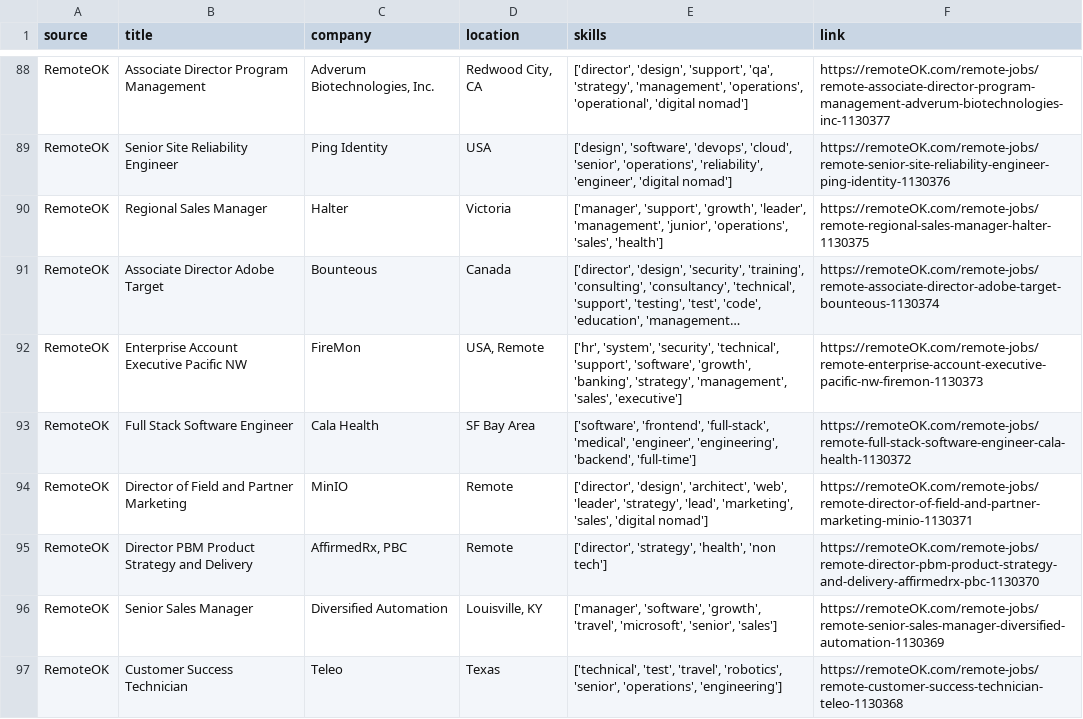
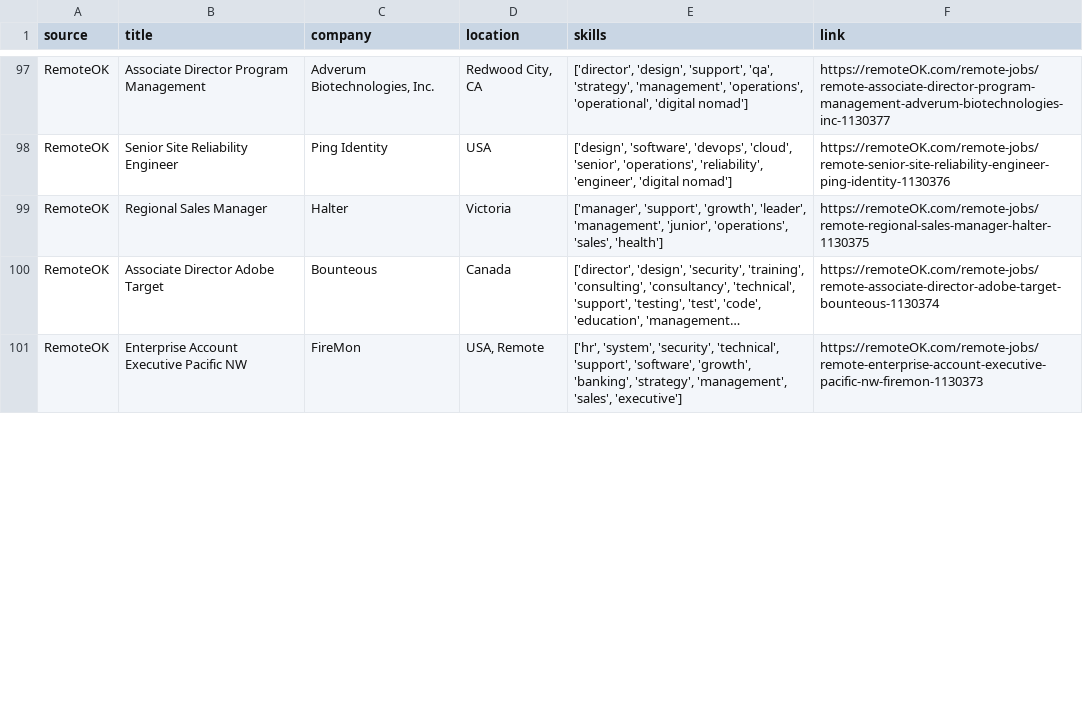
Before and after one commit to Jobairshi/job_market_analyzer, a CSV file: all_scraped_jobs.csv, drawn as a sheet; only a part is shown, gaps mark what is left out; long unchanged cells end in …; removed rows and columns are numbered as before the commit, all else as after; the diff covers the shown part only; the diff names each change by its address in the sheet, - before the commit and + after, or states it on an @@ line.

```diff
--- a/all_scraped_jobs.csv
+++ b/all_scraped_jobs.csv
-row 93: RemoteOK | Full Stack Software Engineer | Cala Health | SF Bay Area | ['software', 'frontend', 'full-stack', 'medical', 'engineer', 'engineering', 'backend', 'full-time'] | https://remoteOK.com/remote-jobs/remote-full-stack-software-engineer-cala-health-1130372
-row 94: RemoteOK | Director of Field and Partner Marketing | MinIO | Remote | ['director', 'design', 'architect', 'web', 'leader', 'strategy', 'lead', 'marketing', 'sales', 'digital nomad'] | https://remoteOK.com/remote-jobs/remote-director-of-field-and-partner-marketing-minio-1130371
-row 95: RemoteOK | Director PBM Product Strategy and Delivery | AffirmedRx, PBC | Remote | ['director', 'strategy', 'health', 'non tech'] | https://remoteOK.com/remote-jobs/remote-director-pbm-product-strategy-and-delivery-affirmedrx-pbc-1130370
-row 96: RemoteOK | Senior Sales Manager | Diversified Automation | Louisville, KY | ['manager', 'software', 'growth', 'travel', 'microsoft', 'senior', 'sales'] | https://remoteOK.com/remote-jobs/remote-senior-sales-manager-diversified-automation-1130369
-row 97: RemoteOK | Customer Success Technician | Teleo | Texas | ['technical', 'test', 'travel', 'robotics', 'senior', 'operations', 'engineering'] | https://remoteOK.com/remote-jobs/remote-customer-success-technician-teleo-1130368
```
Also changed, not shown: 11 added rows and 6 removed rows elsewhere in this file, cleaned_jobs.csv, 10 other files.
